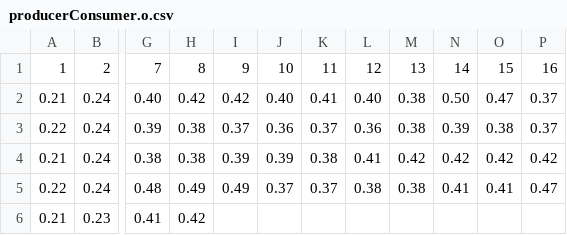
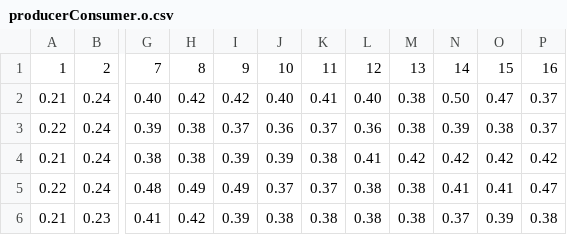
Before and after one commit to robinp12/-Programmation-multi-thread-e, a CSV file: out/task_1/final/producerConsumer.o.csv, drawn as a sheet; only a part is shown, gaps mark what is left out; the diff names each change by its address in the sheet, - before the commit and + after, or states it on an @@ line.

Commit message:
Add final csv output & graphs for task 1 and task 2.1, 2.2, 2.3 and 2.5 (philosophers only)

```diff
--- a/out/task_1/final/producerConsumer.o.csv
+++ b/out/task_1/final/producerConsumer.o.csv
-I6: (empty)
+I6: 0.39
-J6: (empty)
+J6: 0.38
-K6: (empty)
+K6: 0.38
-L6: (empty)
+L6: 0.38
-M6: (empty)
+M6: 0.38
-N6: (empty)
+N6: 0.37
-O6: (empty)
+O6: 0.39
-P6: (empty)
+P6: 0.38
```
Also changed, not shown: 17 other files.
